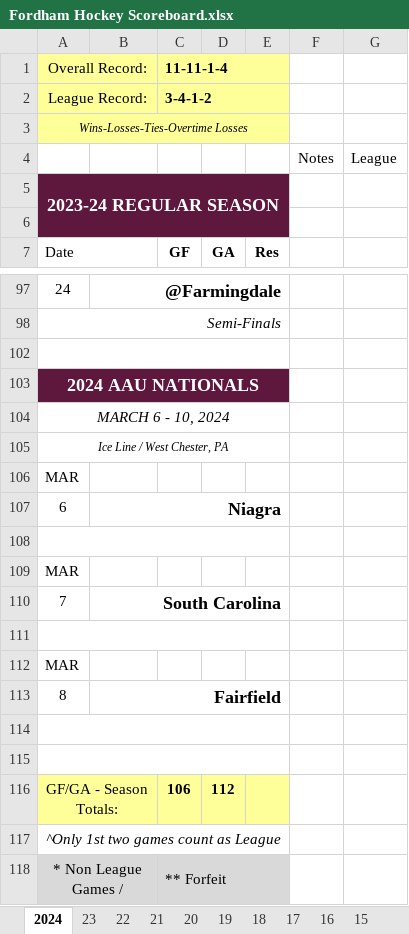
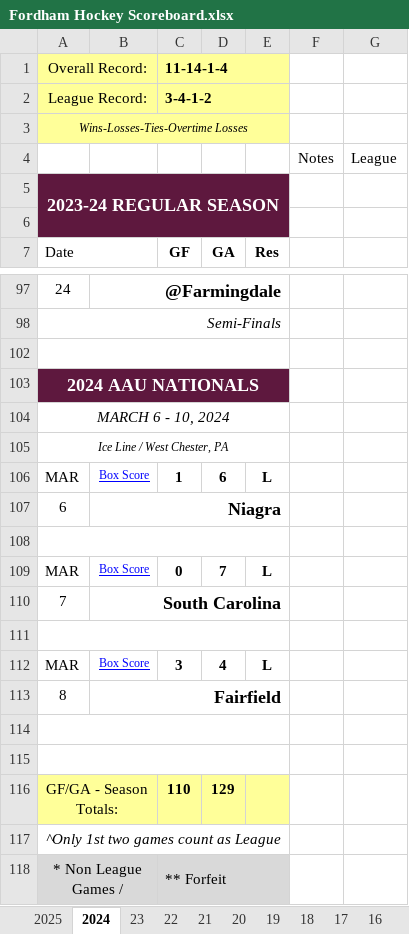
Before and after one commit to michael-m-casserly/fordhamhockey, an Excel workbook: schedule/Fordham Hockey Scoreboard.xlsx, sheet 2024, drawn as a sheet; only a part is shown, gaps mark what is left out; values as stored, in another font and other column widths than the file's, no borders; charts and pictures not drawn; removed rows and columns are numbered as before the commit, all else as after; the diff names each change by its address in the sheet, - before the commit and + after, or states it on an @@ line.

```diff
--- a/schedule/Fordham Hockey Scoreboard.xlsx (sheet 2024)
+++ b/schedule/Fordham Hockey Scoreboard.xlsx (sheet 2024)
+sheet tab: 2025
-C1 (GF): 11-11-1-4
+C1 (GF): 11-14-1-4
-row 106: MAR
+row 106: MAR | Box Score | 1 | 6 | L
-row 109: MAR
+row 109: MAR | Box Score | 0 | 7 | L
-row 112: MAR
+row 112: MAR | Box Score | 3 | 4 | L
-C116 (GF): 106
+C116 (GF): 110
-D116 (GA): 112
+D116 (GA): 129
```
Also changed, not shown: charts or pictures, roster/Fordham Hockey Roster.xlsx, 6 other files.
